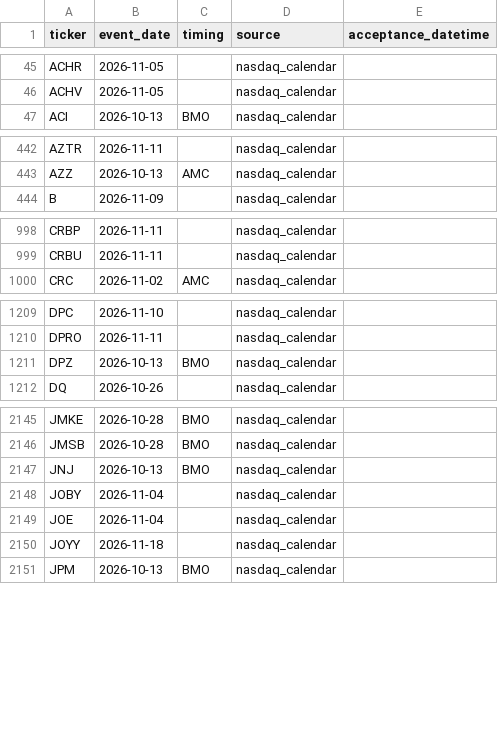
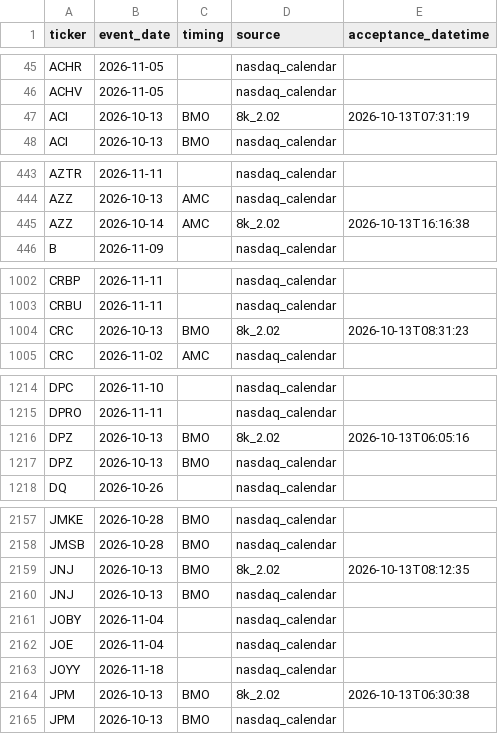
Before and after one commit to ilaybar110/swing-screener, a CSV file: state/earnings_dates.csv, drawn as a sheet; only a part is shown, gaps mark what is left out; the diff covers the shown part only.

```diff
--- a/state/earnings_dates.csv
+++ b/state/earnings_dates.csv
@@ -46,2 +46,3 @@ ACHR,2026-11-05,,nasdaq_calendar,
 ACHV,2026-11-05,,nasdaq_calendar,
+ACI,2026-10-13,BMO,8k_2.02,2026-10-13T07:31:19
 ACI,2026-10-13,BMO,nasdaq_calendar,
@@ -443,2 +444,3 @@ AZTR,2026-11-11,,nasdaq_calendar,
 AZZ,2026-10-13,AMC,nasdaq_calendar,
+AZZ,2026-10-14,AMC,8k_2.02,2026-10-13T16:16:38
 B,2026-11-09,,nasdaq_calendar,
@@ -999,2 +1003,3 @@ CRBP,2026-11-11,,nasdaq_calendar,
 CRBU,2026-11-11,,nasdaq_calendar,
+CRC,2026-10-13,BMO,8k_2.02,2026-10-13T08:31:23
 CRC,2026-11-02,AMC,nasdaq_calendar,
@@ -1210,2 +1215,3 @@ DPC,2026-11-10,,nasdaq_calendar,
 DPRO,2026-11-11,,nasdaq_calendar,
+DPZ,2026-10-13,BMO,8k_2.02,2026-10-13T06:05:16
 DPZ,2026-10-13,BMO,nasdaq_calendar,
@@ -2146,2 +2158,3 @@ JMKE,2026-10-28,BMO,nasdaq_calendar,
 JMSB,2026-10-28,BMO,nasdaq_calendar,
+JNJ,2026-10-13,BMO,8k_2.02,2026-10-13T08:12:35
 JNJ,2026-10-13,BMO,nasdaq_calendar,
@@ -2150,2 +2163,3 @@ JOE,2026-11-04,,nasdaq_calendar,
 JOYY,2026-11-18,,nasdaq_calendar,
+JPM,2026-10-13,BMO,8k_2.02,2026-10-13T06:30:38
 JPM,2026-10-13,BMO,nasdaq_calendar,
```
Also changed, not shown: 18 added rows elsewhere in this file, state/job_log.csv, state/recommendation_results/2026-10.csv, 9 other files.
